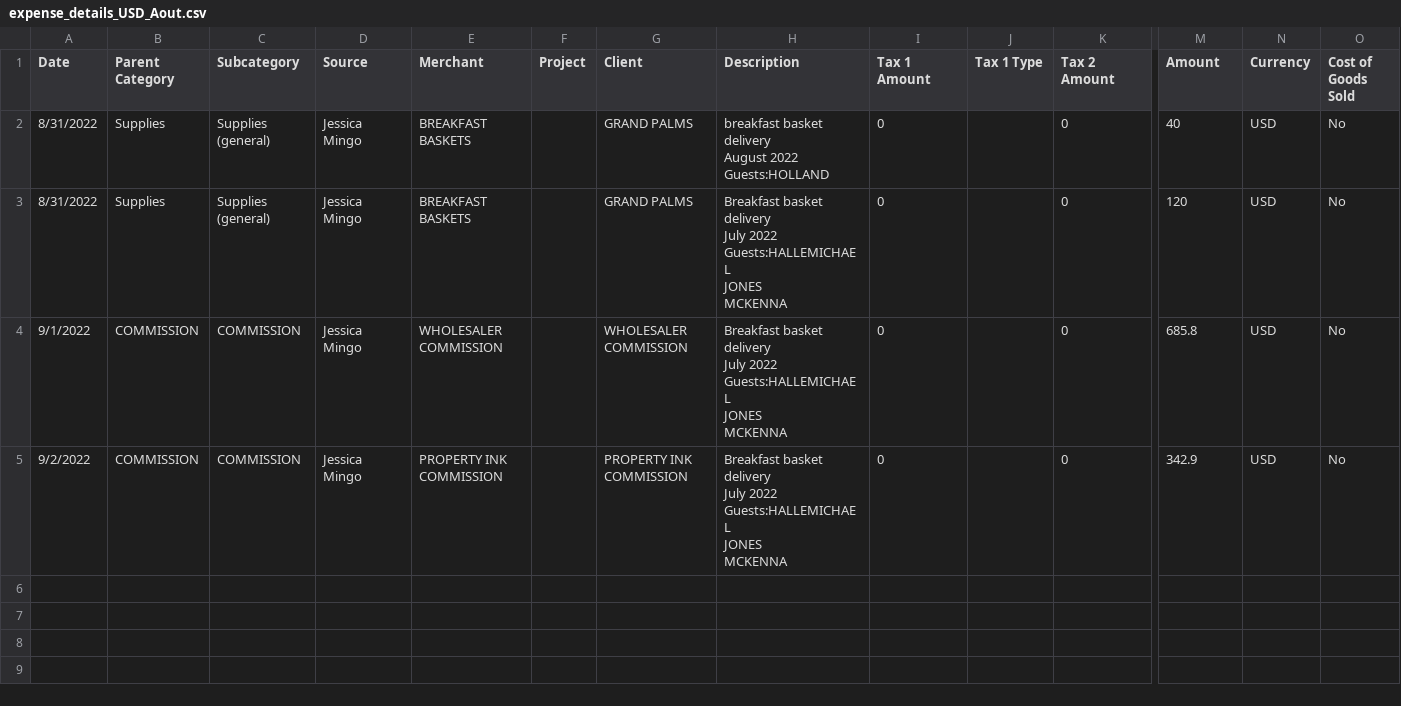
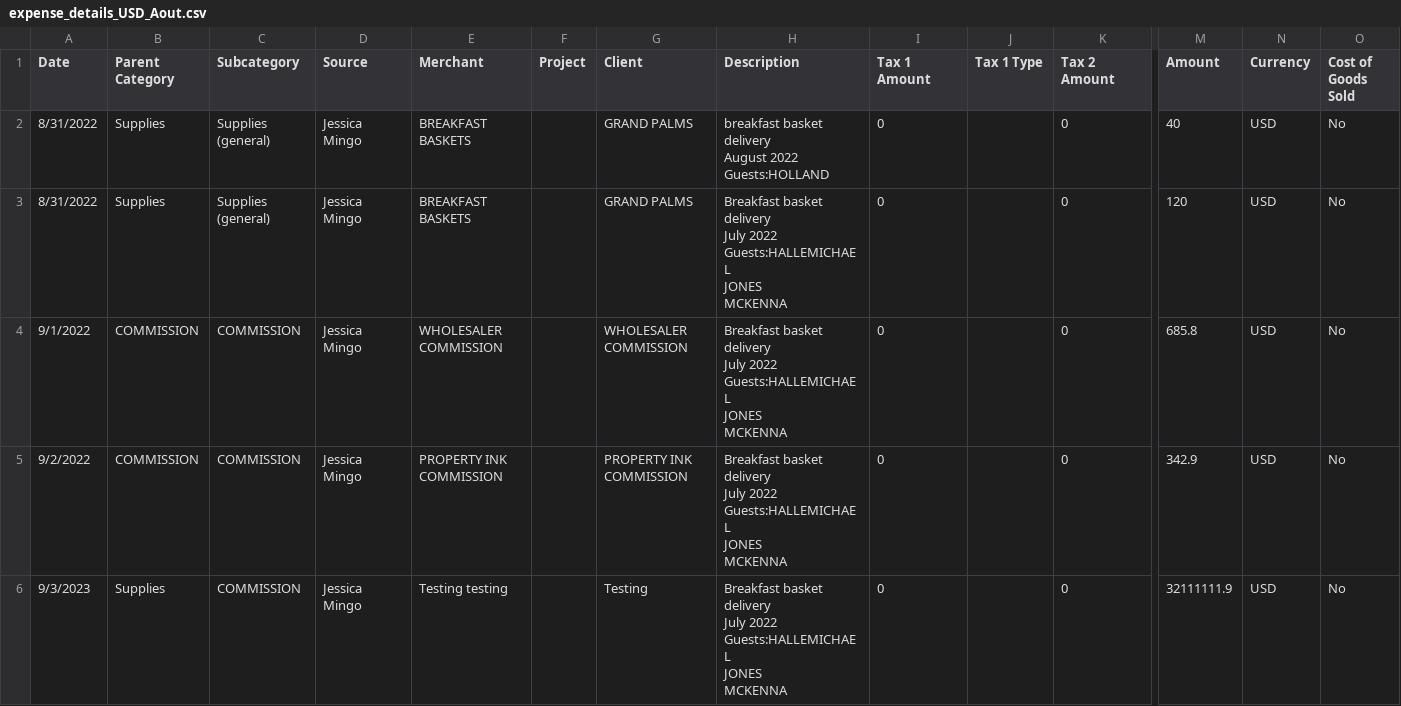
Before and after one commit to buffongeorges/finances-calculator, a CSV file: freshbooks_files/expense_details_USD_Aout.csv, drawn as a sheet; only a part is shown, gaps mark what is left out; rows hold the shown columns only; ↵ is a line break in a cell; the diff names each change by its address in the sheet, - before the commit and + after, or states it on an @@ line.

```diff
--- a/freshbooks_files/expense_details_USD_Aout.csv
+++ b/freshbooks_files/expense_details_USD_Aout.csv
+row 6: 9/3/2023 | Supplies | COMMISSION | Jessica Mingo | Testing testing |  | Testing | Breakfast basket delivery ↵ July 2022 ↵ Guests:HALLEMICHAEL ↵ JONES ↵ MCKENNA | 0 |  | 0 | 32111111.9 | USD | No
```
Also changed, not shown: freshbooks_files/EREUR-Lot404-OCT22.csv, freshbooks_files/payments_collected.csv, 23 other files.
